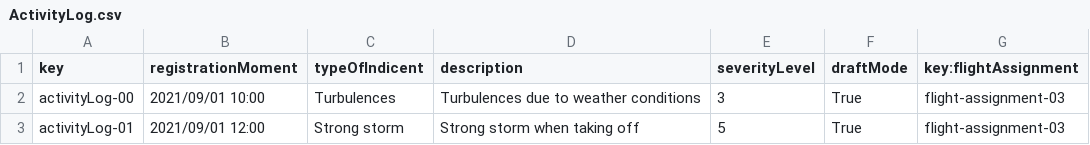
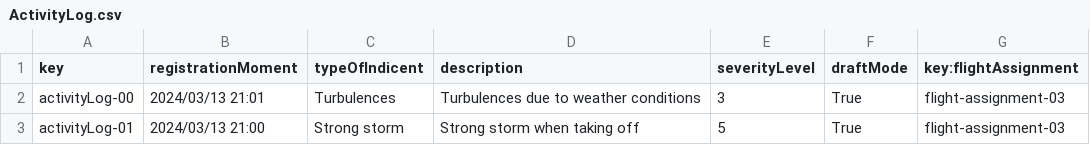
Before and after one commit to DP2-C1-046/Acme-ANS-D04, a CSV file: src/main/resources/WEB-INF/data/sample/ActivityLog.csv, drawn as a sheet.

```diff
--- a/src/main/resources/WEB-INF/data/sample/ActivityLog.csv
+++ b/src/main/resources/WEB-INF/data/sample/ActivityLog.csv
@@ -1,3 +1,3 @@
 key,registrationMoment,typeOfIndicent,description,severityLevel,draftMode,key:flightAssignment
-activityLog-00,2021/09/01 10:00,"Turbulences","Turbulences due to weather conditions",3,True,flight-assignment-03
-activityLog-01,2021/09/01 12:00,"Strong storm","Strong storm when taking off",5,True,flight-assignment-03
+activityLog-00,2024/03/13 21:01,Turbulences,Turbulences due to weather conditions,3,True,flight-assignment-03
+activityLog-01,2024/03/13 21:00,Strong storm,Strong storm when taking off,5,True,flight-assignment-03
```
Also changed, not shown: src/main/resources/WEB-INF/data/sample/airline.csv, src/main/resources/WEB-INF/data/sample/leg.csv.
